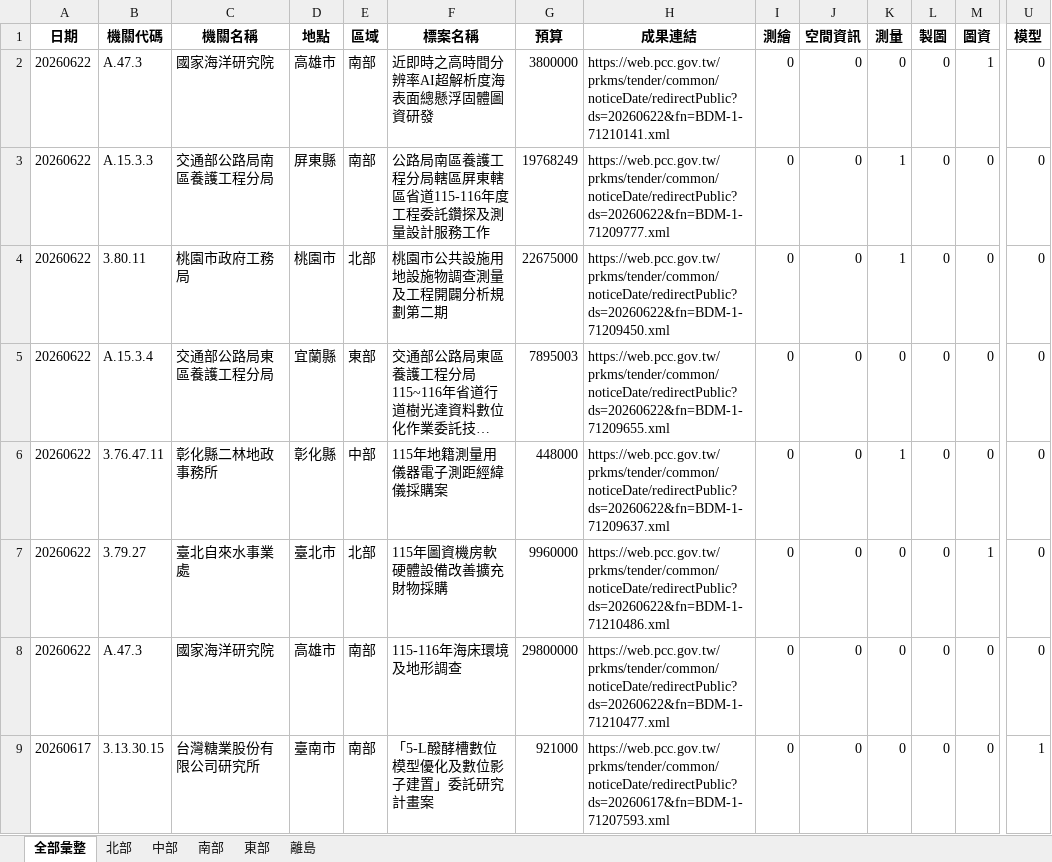
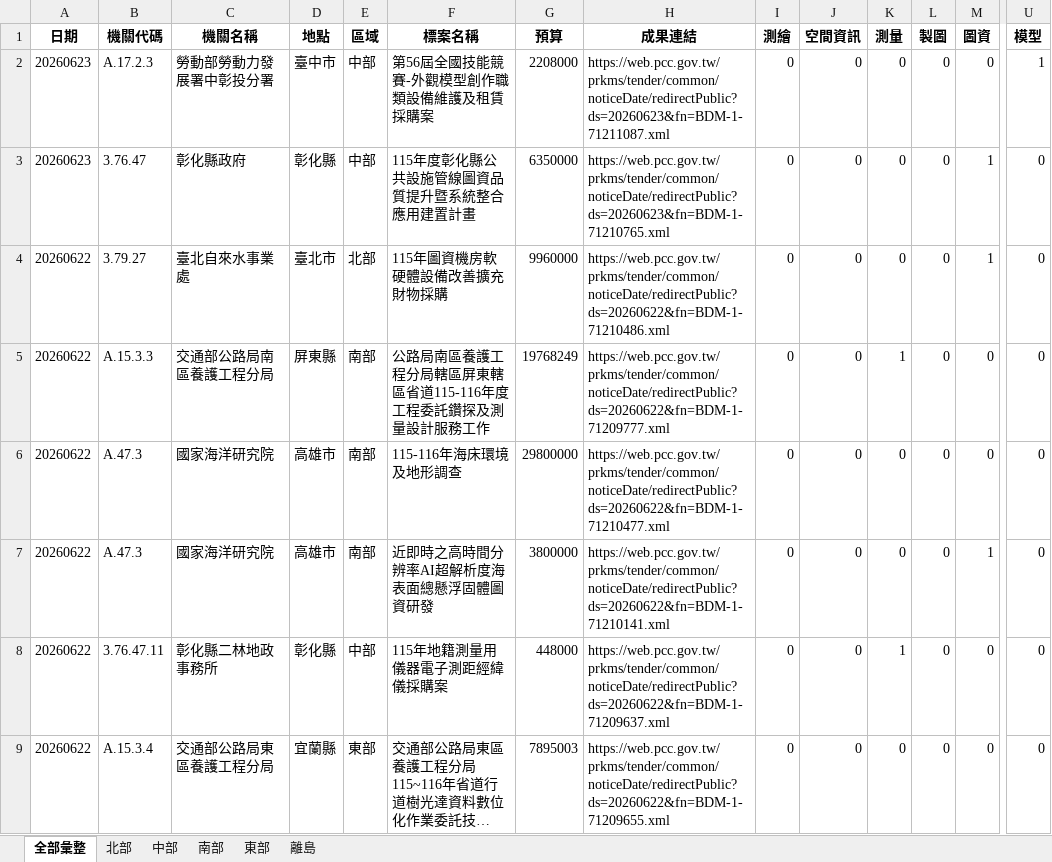
Before and after one commit to JAAAE/daily_bid, an Excel workbook: data/採購網_決標彙整.xlsx, sheet 全部彙整, drawn as a sheet; only a part is shown, gaps mark what is left out; the shorter side is filled out with more unchanged rows; long unchanged cells end in …; values as stored, in another font and other column widths than the file's, no borders; addresses are those after the commit; rows hold the shown columns only; the diff covers the shown part only; the diff names each change by its address in the sheet, - before the commit and + after, or states it on an @@ line.

```diff
--- a/data/採購網_決標彙整.xlsx (sheet 全部彙整)
+++ b/data/採購網_決標彙整.xlsx (sheet 全部彙整)
-A2 (日期): 20260622
+A2 (日期): 20260623
-B2 (機關代碼): A.47.3
+B2 (機關代碼): A.17.2.3
-C2 (機關名稱): 國家海洋研究院
+C2 (機關名稱): 勞動部勞動力發展署中彰投分署
-D2 (地點): 高雄市
+D2 (地點): 臺中市
-E2 (區域): 南部
+E2 (區域): 中部
-F2 (標案名稱): 近即時之高時間分辨率AI超解析度海表面總懸浮固體圖資研發
+F2 (標案名稱): 第56屆全國技能競賽-外觀模型創作職類設備維護及租賃採購案
-G2 (預算): 3800000
+G2 (預算): 2208000
-H2 (成果連結): https://web.pcc.gov.tw/prkms/tender/common/noticeDate/redirectPublic?ds=20260622&fn=BDM-1-71210141.xml
+H2 (成果連結): https://web.pcc.gov.tw/prkms/tender/common/noticeDate/redirectPublic?ds=20260623&fn=BDM-1-71211087.xml
-M2 (圖資): 1
+M2 (圖資): 0
-U2 (模型): 0
+U2 (模型): 1
@@ row 4 moved to row 10: 20260622 @@
-A3 (日期): 20260622
+A3 (日期): 20260623
-B3 (機關代碼): 3.76.47.11
+B3 (機關代碼): 3.76.47
-C3 (機關名稱): 彰化縣二林地政事務所
+C3 (機關名稱): 彰化縣政府
-F3 (標案名稱): 115年地籍測量用儀器電子測距經緯儀採購案
+F3 (標案名稱): 115年度彰化縣公共設施管線圖資品質提升暨系統整合應用建置計畫
-G3 (預算): 448000
+G3 (預算): 6350000
-H3 (成果連結): https://web.pcc.gov.tw/prkms/tender/common/noticeDate/redirectPublic?ds=20260622&fn=BDM-1-71209637.xml
+H3 (成果連結): https://web.pcc.gov.tw/prkms/tender/common/noticeDate/redirectPublic?ds=20260623&fn=BDM-1-71210765.xml
-K3 (測量): 1
+K3 (測量): 0
-M3 (圖資): 0
+M3 (圖資): 1
@@ row 3 moved to row 5: 20260622 @@
+row 7: 20260622 | A.47.3 | 國家海洋研究院 | 高雄市 | 南部 | 近即時之高時間分辨率AI超解析度海表面總懸浮固體圖資研發 | 3800000 | https://web.pcc.gov.tw/prkms/tender/common/noticeDate/redirectPublic?ds=20260622&fn=BDM-1-71210141.xml | 0 | 0 | 0 | 0 | 1 | 0
+row 8: 20260622 | 3.76.47.11 | 彰化縣二林地政事務所 | 彰化縣 | 中部 | 115年地籍測量用儀器電子測距經緯儀採購案 | 448000 | https://web.pcc.gov.tw/prkms/tender/common/noticeDate/redirectPublic?ds=20260622&fn=BDM-1-71209637.xml | 0 | 0 | 1 | 0 | 0 | 0
@@ row 5 moved to row 9: 20260622 @@
```
Also changed, not shown: 593 moved rows elsewhere in this sheet, sheet 北部, sheet 中部, sheet 南部, sheet 東部.
